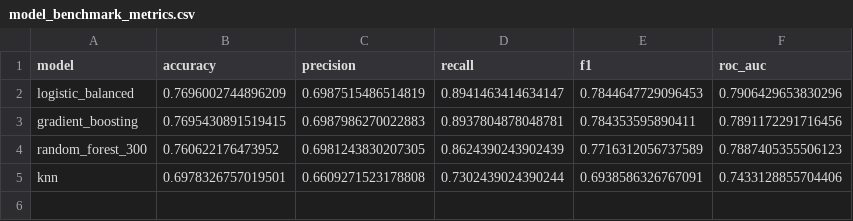
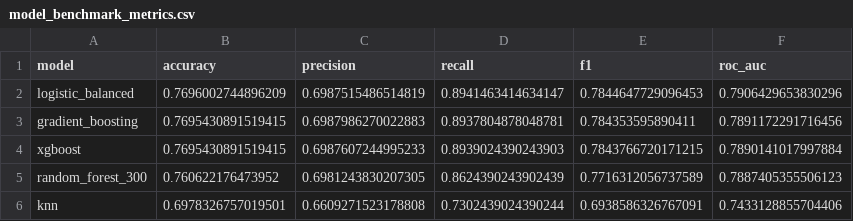
Before and after one commit to b3d012/Telco-Churn-ML-Benchmarking, a CSV file: reports/model_benchmark_metrics.csv, drawn as a sheet.

```diff
--- a/reports/model_benchmark_metrics.csv
+++ b/reports/model_benchmark_metrics.csv
@@ -3,2 +3,3 @@ logistic_balanced,0.7696002744896209,0.6987515486514819,0.8941463414634147,0.784
 gradient_boosting,0.7695430891519415,0.6987986270022883,0.8937804878048781,0.784353595890411,0.7891172291716456
+xgboost,0.7695430891519415,0.6987607244995233,0.8939024390243903,0.7843766720171215,0.7890141017997884
 random_forest_300,0.760622176473952,0.6981243830207305,0.8624390243902439,0.7716312056737589,0.7887405355506123
```
Also changed, not shown: reports/threshold_analysis.csv, 18 other files.
